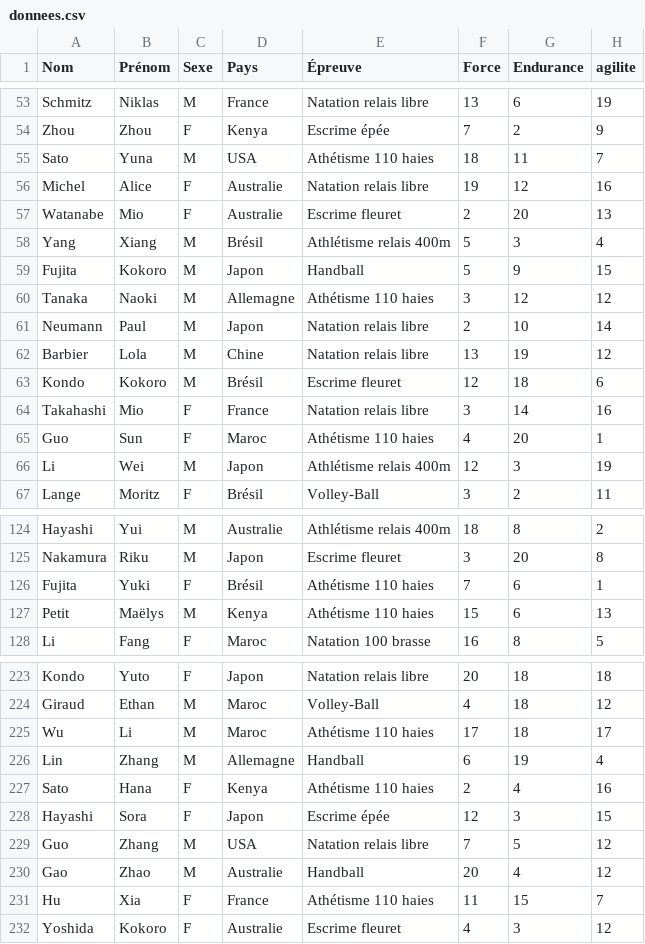
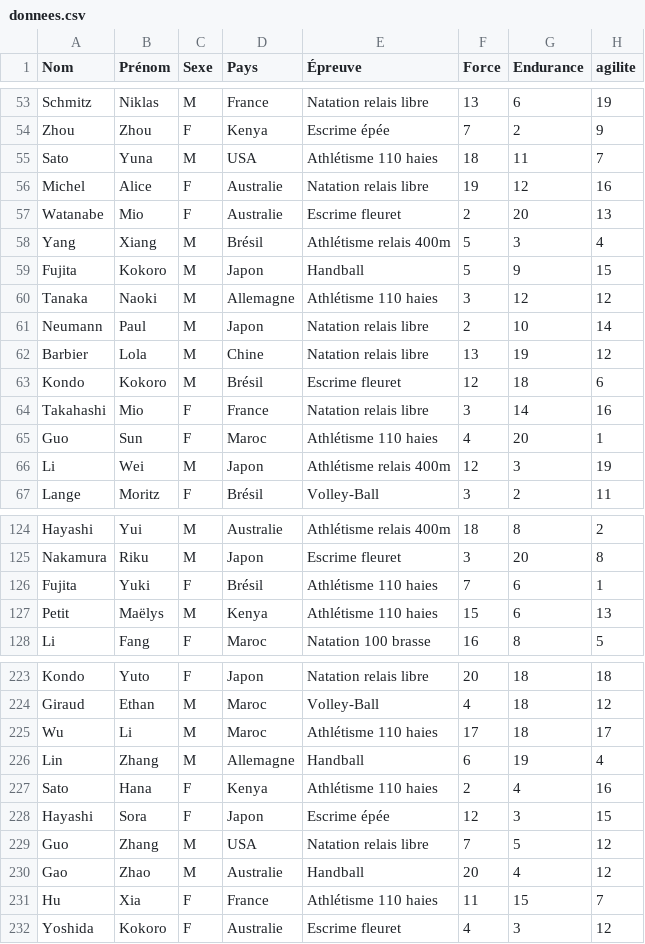
Before and after one commit to PGangneux/SAE-JAVA, a CSV file: mud/src/main/java/fr/univ_orleans/iut45/mud/donnees.csv, drawn as a sheet; only a part is shown, gaps mark what is left out; the diff covers the shown part only.

```diff
--- a/mud/src/main/java/fr/univ_orleans/iut45/mud/donnees.csv
+++ b/mud/src/main/java/fr/univ_orleans/iut45/mud/donnees.csv
@@ -54,3 +54,3 @@ Schmitz,Niklas,M,France,Natation relais libre,13,6,19
 Zhou,Zhou,F,Kenya,Escrime épée,7,2,9
-Sato,Yuna,M,USA,Athétisme 110 haies,18,11,7
+Sato,Yuna,M,USA,Athlétisme 110 haies,18,11,7
 Michel,Alice,F,Australie,Natation relais libre,19,12,16
@@ -59,3 +59,3 @@ Yang,Xiang,M,Brésil,Athlétisme relais 400m,5,3,4
 Fujita,Kokoro,M,Japon,Handball,5,9,15
-Tanaka,Naoki,M,Allemagne,Athétisme 110 haies,3,12,12
+Tanaka,Naoki,M,Allemagne,Athlétisme 110 haies,3,12,12
 Neumann,Paul,M,Japon,Natation relais libre,2,10,14
@@ -64,3 +64,3 @@ Kondo,Kokoro,M,Brésil,Escrime fleuret,12,18,6
 Takahashi,Mio,F,France,Natation relais libre,3,14,16
-Guo,Sun,F,Maroc,Athétisme 110 haies,4,20,1
+Guo,Sun,F,Maroc,Athlétisme 110 haies,4,20,1
 Li,Wei,M,Japon,Athlétisme relais 400m,12,3,19
@@ -125,4 +125,4 @@ Hayashi,Yui,M,Australie,Athlétisme relais 400m,18,8,2
 Nakamura,Riku,M,Japon,Escrime fleuret,3,20,8
-Fujita,Yuki,F,Brésil,Athétisme 110 haies,7,6,1
-Petit,Maëlys,M,Kenya,Athétisme 110 haies,15,6,13
+Fujita,Yuki,F,Brésil,Athlétisme 110 haies,7,6,1
+Petit,Maëlys,M,Kenya,Athlétisme 110 haies,15,6,13
 Li,Fang,F,Maroc,Natation 100 brasse,16,8,5
@@ -224,5 +224,5 @@ Kondo,Yuto,F,Japon,Natation relais libre,20,18,18
 Giraud,Ethan,M,Maroc,Volley-Ball,4,18,12
-Wu,Li,M,Maroc,Athétisme 110 haies,17,18,17
+Wu,Li,M,Maroc,Athlétisme 110 haies,17,18,17
 Lin,Zhang,M,Allemagne,Handball,6,19,4
-Sato,Hana,F,Kenya,Athétisme 110 haies,2,4,16
+Sato,Hana,F,Kenya,Athlétisme 110 haies,2,4,16
 Hayashi,Sora,F,Japon,Escrime épée,12,3,15
@@ -230,3 +230,3 @@ Guo,Zhang,M,USA,Natation relais libre,7,5,12
 Gao,Zhao,M,Australie,Handball,20,4,12
-Hu,Xia,F,France,Athétisme 110 haies,11,15,7
+Hu,Xia,F,France,Athlétisme 110 haies,11,15,7
 Yoshida,Kokoro,F,Australie,Escrime fleuret,4,3,12
```
Also changed, not shown: 42 edited cells elsewhere in this file.
